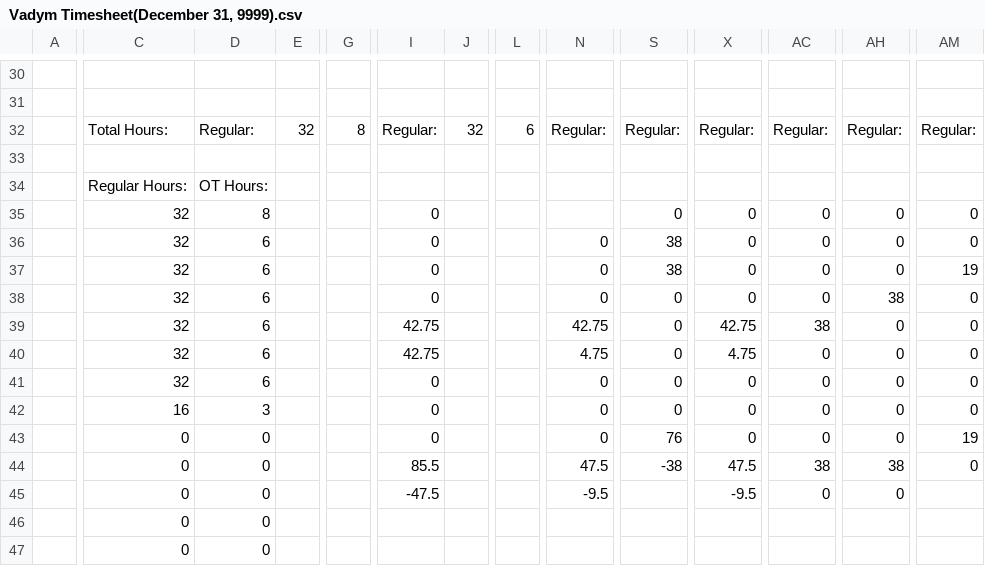
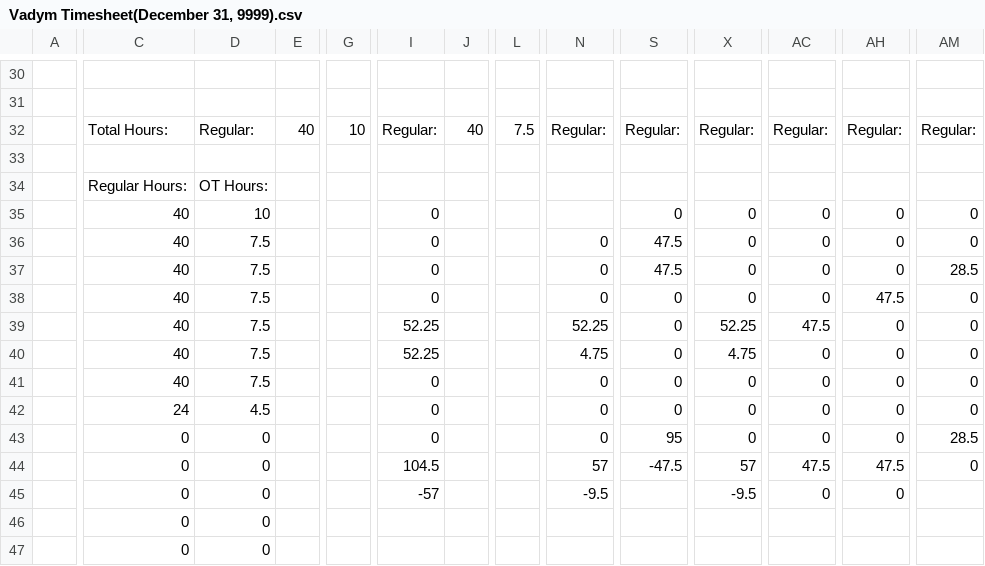
Before and after one commit to lyndon-weber-LLC/headcount-dashboard, a CSV file: data/live/Vadym Timesheet(December 31, 9999).csv, drawn as a sheet; only a part is shown, gaps mark what is left out; removed rows and columns are numbered as before the commit, all else as after; rows hold the shown columns only; the diff covers the shown part only; the diff names each change by its address in the sheet, - before the commit and + after, or states it on an @@ line.

```diff
--- a/data/live/Vadym Timesheet(December 31, 9999).csv
+++ b/data/live/Vadym Timesheet(December 31, 9999).csv
-E32: 32
+E32: 40
-G32: 8
+G32: 10
-J32: 32
+J32: 40
-L32: 6
+L32: 7.5
-C35:C41: 32
+C35:C41: 40
-D35: 8
+D35: 10
-D36:D41: 6
+D36:D41: 7.5
-S36:S37: 38
+S36:S37: 47.5
-AM37: 19
+AM37: 28.5
-AH38: 38
+AH38: 47.5
-I39:I40: 42.75
+I39:I40: 52.25
-N39: 42.75
+N39: 52.25
-X39: 42.75
+X39: 52.25
-AC39: 38
+AC39: 47.5
-C42: 16
+C42: 24
-D42: 3
+D42: 4.5
-S43: 76
+S43: 95
-AM43: 19
+AM43: 28.5
-row 44:  | 0 | 0 |  |  | 85.5 |  |  | 47.5 | -38 | 47.5 | 38 | 38 | 0
+row 44:  | 0 | 0 |  |  | 104.5 |  |  | 57 | -47.5 | 57 | 47.5 | 47.5 | 0
-I45: -47.5
+I45: -57
```
Also changed, not shown: 1 added row, 1 removed row and 12 edited cells elsewhere in this file, data/live/Alex Timesheet(December 31, 9999).csv, data/live/Alex Weber - Subs Timesheet(December 31, 9999).csv, 8 other files.
